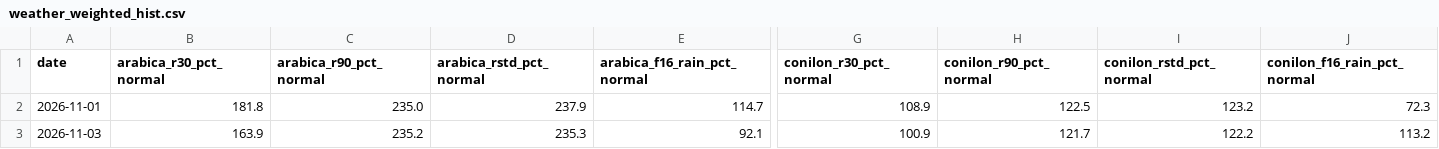
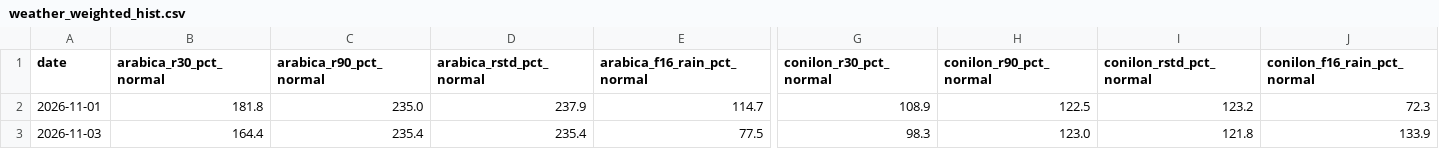
Before and after one commit to BMR-Com/Brazil--trade, a CSV file: data/coffee/weather_weighted_hist.csv, drawn as a sheet; only a part is shown, gaps mark what is left out; the diff covers the shown part only; the diff names each change by its address in the sheet, - before the commit and + after, or states it on an @@ line.

Commit message:
geo: softs production, trade, weather 2026-11-03

```diff
--- a/data/coffee/weather_weighted_hist.csv
+++ b/data/coffee/weather_weighted_hist.csv
-B3 (arabica_r30_pct_normal): 163.9
+B3 (arabica_r30_pct_normal): 164.4
-C3 (arabica_r90_pct_normal): 235.2
+C3 (arabica_r90_pct_normal): 235.4
-D3 (arabica_rstd_pct_normal): 235.3
+D3 (arabica_rstd_pct_normal): 235.4
-E3 (arabica_f16_rain_pct_normal): 92.1
+E3 (arabica_f16_rain_pct_normal): 77.5
-G3 (conilon_r30_pct_normal): 100.9
+G3 (conilon_r30_pct_normal): 98.3
-H3 (conilon_r90_pct_normal): 121.7
+H3 (conilon_r90_pct_normal): 123.0
-I3 (conilon_rstd_pct_normal): 122.2
+I3 (conilon_rstd_pct_normal): 121.8
-J3 (conilon_f16_rain_pct_normal): 113.2
+J3 (conilon_f16_rain_pct_normal): 133.9
```
Also changed, not shown: 1 edited cell elsewhere in this file, 12 other files.
